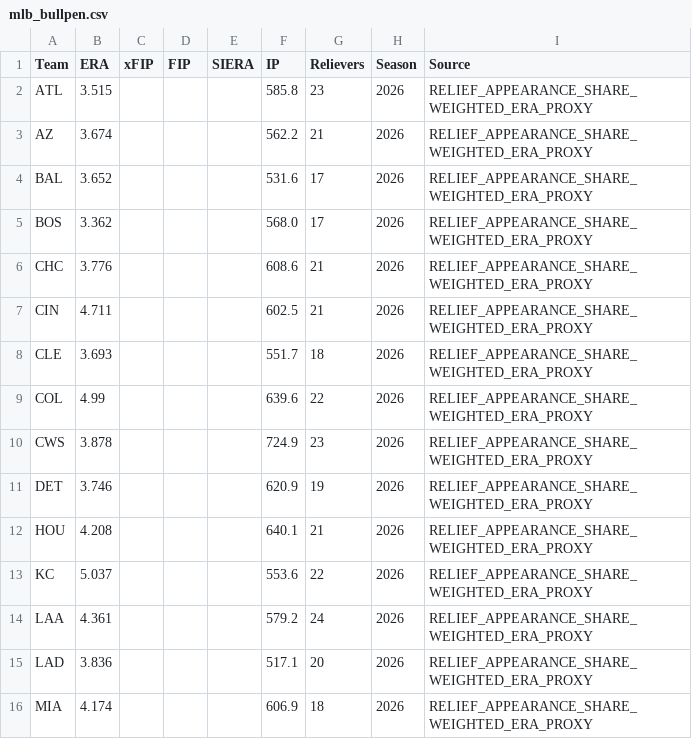
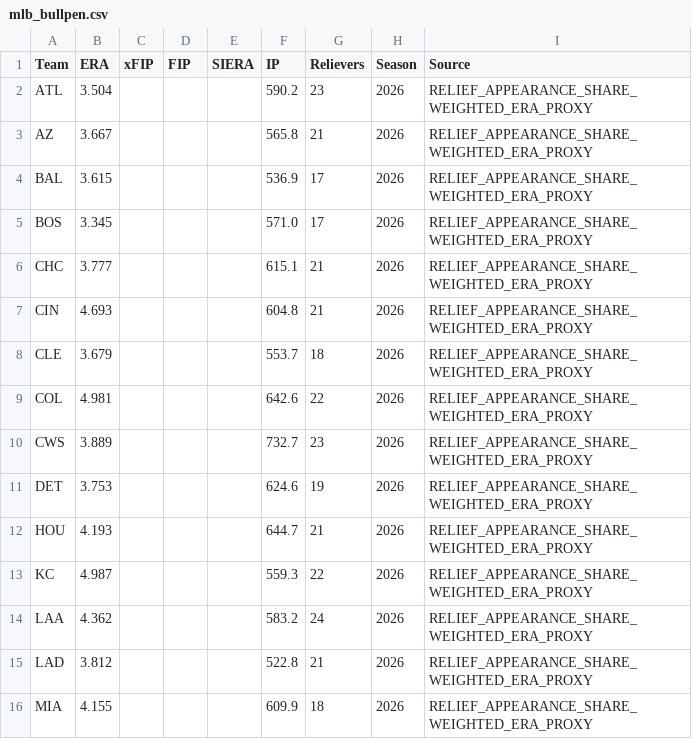
Before and after one commit to ricardodanmaravilla-coder/MLB-Pred, a CSV file: data/mlb_bullpen.csv, drawn as a sheet; only a part is shown; the diff covers the shown part only.

```diff
--- a/data/mlb_bullpen.csv
+++ b/data/mlb_bullpen.csv
@@ -1,16 +1,16 @@
 Team,ERA,xFIP,FIP,SIERA,IP,Relievers,Season,Source
-ATL,3.515,,,,585.8,23,2026,RELIEF_APPEARANCE_SHARE_WEIGHTED_ERA_PROXY
-AZ,3.674,,,,562.2,21,2026,RELIEF_APPEARANCE_SHARE_WEIGHTED_ERA_PROXY
-BAL,3.652,,,,531.6,17,2026,RELIEF_APPEARANCE_SHARE_WEIGHTED_ERA_PROXY
-BOS,3.362,,,,568.0,17,2026,RELIEF_APPEARANCE_SHARE_WEIGHTED_ERA_PROXY
-CHC,3.776,,,,608.6,21,2026,RELIEF_APPEARANCE_SHARE_WEIGHTED_ERA_PROXY
-CIN,4.711,,,,602.5,21,2026,RELIEF_APPEARANCE_SHARE_WEIGHTED_ERA_PROXY
-CLE,3.693,,,,551.7,18,2026,RELIEF_APPEARANCE_SHARE_WEIGHTED_ERA_PROXY
-COL,4.99,,,,639.6,22,2026,RELIEF_APPEARANCE_SHARE_WEIGHTED_ERA_PROXY
-CWS,3.878,,,,724.9,23,2026,RELIEF_APPEARANCE_SHARE_WEIGHTED_ERA_PROXY
-DET,3.746,,,,620.9,19,2026,RELIEF_APPEARANCE_SHARE_WEIGHTED_ERA_PROXY
-HOU,4.208,,,,640.1,21,2026,RELIEF_APPEARANCE_SHARE_WEIGHTED_ERA_PROXY
-KC,5.037,,,,553.6,22,2026,RELIEF_APPEARANCE_SHARE_WEIGHTED_ERA_PROXY
-LAA,4.361,,,,579.2,24,2026,RELIEF_APPEARANCE_SHARE_WEIGHTED_ERA_PROXY
-LAD,3.836,,,,517.1,20,2026,RELIEF_APPEARANCE_SHARE_WEIGHTED_ERA_PROXY
-MIA,4.174,,,,606.9,18,2026,RELIEF_APPEARANCE_SHARE_WEIGHTED_ERA_PROXY
+ATL,3.504,,,,590.2,23,2026,RELIEF_APPEARANCE_SHARE_WEIGHTED_ERA_PROXY
+AZ,3.667,,,,565.8,21,2026,RELIEF_APPEARANCE_SHARE_WEIGHTED_ERA_PROXY
+BAL,3.615,,,,536.9,17,2026,RELIEF_APPEARANCE_SHARE_WEIGHTED_ERA_PROXY
+BOS,3.345,,,,571.0,17,2026,RELIEF_APPEARANCE_SHARE_WEIGHTED_ERA_PROXY
+CHC,3.777,,,,615.1,21,2026,RELIEF_APPEARANCE_SHARE_WEIGHTED_ERA_PROXY
+CIN,4.693,,,,604.8,21,2026,RELIEF_APPEARANCE_SHARE_WEIGHTED_ERA_PROXY
+CLE,3.679,,,,553.7,18,2026,RELIEF_APPEARANCE_SHARE_WEIGHTED_ERA_PROXY
+COL,4.981,,,,642.6,22,2026,RELIEF_APPEARANCE_SHARE_WEIGHTED_ERA_PROXY
+CWS,3.889,,,,732.7,23,2026,RELIEF_APPEARANCE_SHARE_WEIGHTED_ERA_PROXY
+DET,3.753,,,,624.6,19,2026,RELIEF_APPEARANCE_SHARE_WEIGHTED_ERA_PROXY
+HOU,4.193,,,,644.7,21,2026,RELIEF_APPEARANCE_SHARE_WEIGHTED_ERA_PROXY
+KC,4.987,,,,559.3,22,2026,RELIEF_APPEARANCE_SHARE_WEIGHTED_ERA_PROXY
+LAA,4.362,,,,583.2,24,2026,RELIEF_APPEARANCE_SHARE_WEIGHTED_ERA_PROXY
+LAD,3.812,,,,522.8,21,2026,RELIEF_APPEARANCE_SHARE_WEIGHTED_ERA_PROXY
+MIA,4.155,,,,609.9,18,2026,RELIEF_APPEARANCE_SHARE_WEIGHTED_ERA_PROXY
```
Also changed, not shown: 31 edited cells elsewhere in this file, data/mlb_batting.csv, data/mlb_pitching.csv, 2 other files.
